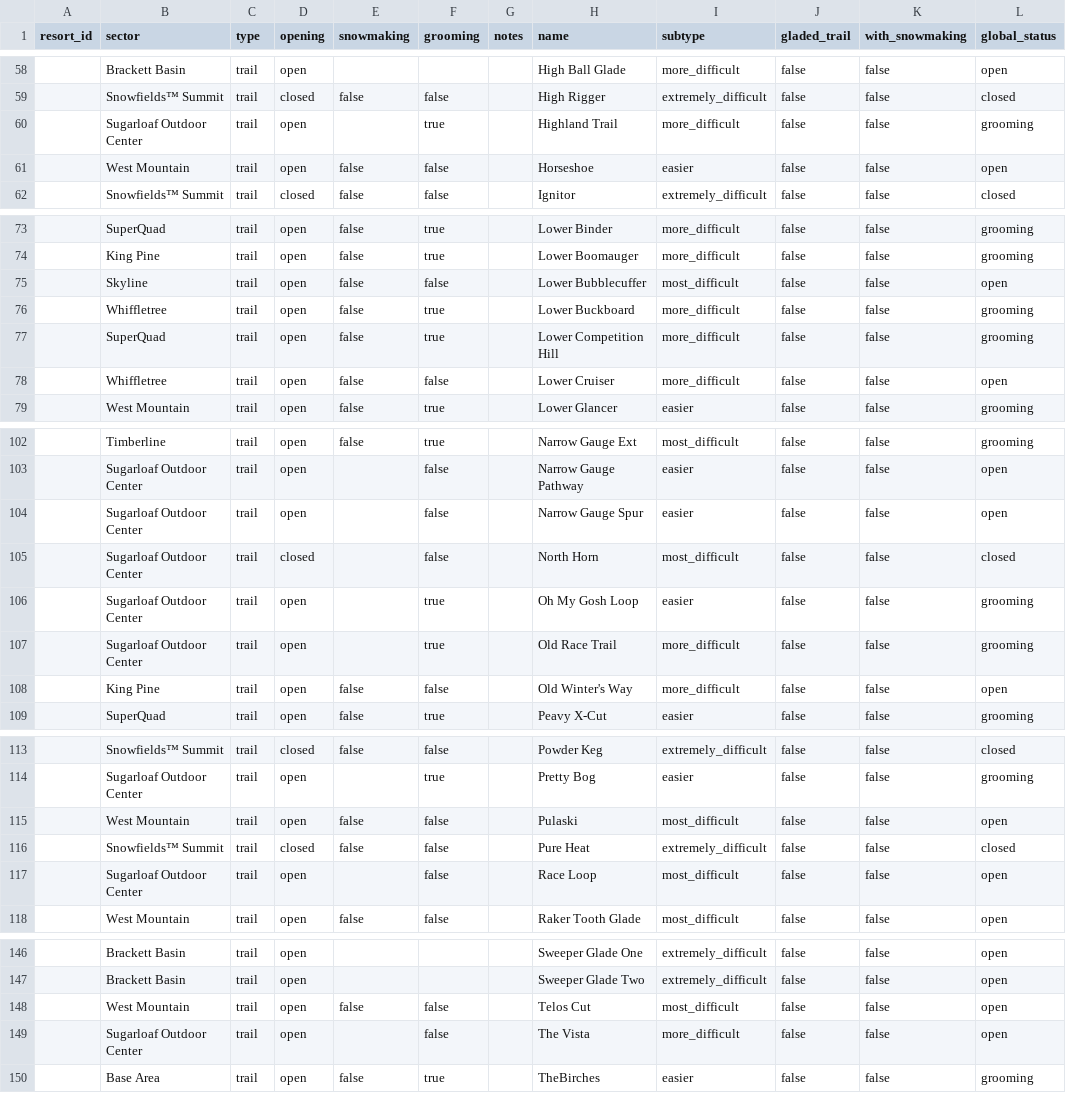
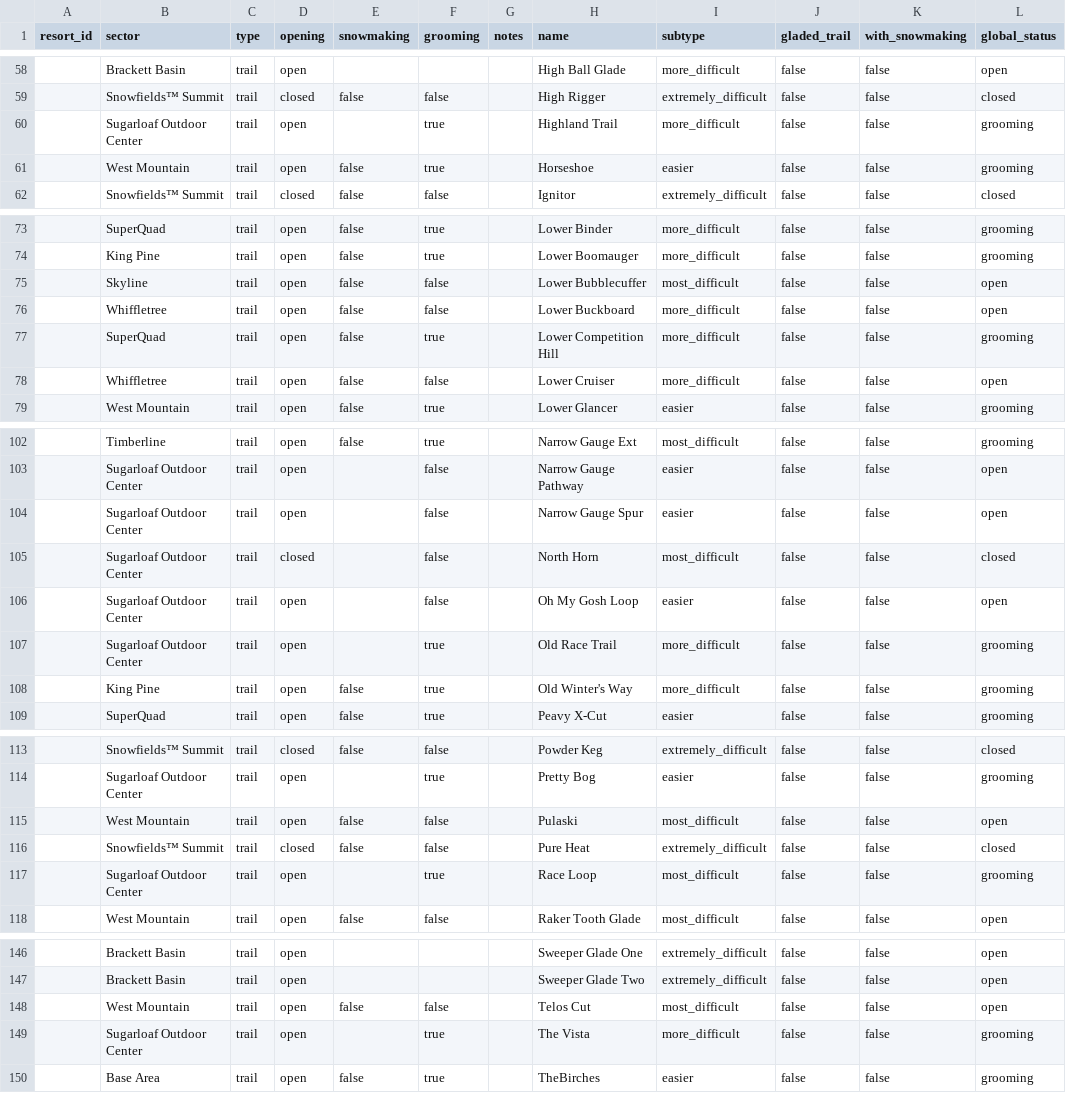
Before and after one commit to abkfenris/sugarloaf, a CSV file: trails.csv, drawn as a sheet; only a part is shown, gaps mark what is left out; the diff covers the shown part only.

```diff
--- a/trails.csv
+++ b/trails.csv
@@ -60,3 +60,3 @@ resort_id,sector,type,opening,snowmaking,grooming,notes,name,subtype,gladed_trai
 ,Sugarloaf Outdoor Center,trail,open,,true,,Highland Trail,more_difficult,false,false,grooming
-,West Mountain,trail,open,false,false,,Horseshoe,easier,false,false,open
+,West Mountain,trail,open,false,true,,Horseshoe,easier,false,false,grooming
 ,Snowfields™ Summit,trail,closed,false,false,,Ignitor,extremely_difficult,false,false,closed
@@ -75,3 +75,3 @@ resort_id,sector,type,opening,snowmaking,grooming,notes,name,subtype,gladed_trai
 ,Skyline,trail,open,false,false,,Lower Bubblecuffer,most_difficult,false,false,open
-,Whiffletree,trail,open,false,true,,Lower Buckboard,more_difficult,false,false,grooming
+,Whiffletree,trail,open,false,false,,Lower Buckboard,more_difficult,false,false,open
 ,SuperQuad,trail,open,false,true,,Lower Competition Hill,more_difficult,false,false,grooming
@@ -105,5 +105,5 @@ resort_id,sector,type,opening,snowmaking,grooming,notes,name,subtype,gladed_trai
 ,Sugarloaf Outdoor Center,trail,closed,,false,,North Horn,most_difficult,false,false,closed
-,Sugarloaf Outdoor Center,trail,open,,true,,Oh My Gosh Loop,easier,false,false,grooming
+,Sugarloaf Outdoor Center,trail,open,,false,,Oh My Gosh Loop,easier,false,false,open
 ,Sugarloaf Outdoor Center,trail,open,,true,,Old Race Trail,more_difficult,false,false,grooming
-,King Pine,trail,open,false,false,,Old Winter's Way,more_difficult,false,false,open
+,King Pine,trail,open,false,true,,Old Winter's Way,more_difficult,false,false,grooming
 ,SuperQuad,trail,open,false,true,,Peavy X-Cut,easier,false,false,grooming
@@ -116,3 +116,3 @@ resort_id,sector,type,opening,snowmaking,grooming,notes,name,subtype,gladed_trai
 ,Snowfields™ Summit,trail,closed,false,false,,Pure Heat,extremely_difficult,false,false,closed
-,Sugarloaf Outdoor Center,trail,open,,false,,Race Loop,most_difficult,false,false,open
+,Sugarloaf Outdoor Center,trail,open,,true,,Race Loop,most_difficult,false,false,grooming
 ,West Mountain,trail,open,false,false,,Raker Tooth Glade,most_difficult,false,false,open
@@ -148,3 +148,3 @@ resort_id,sector,type,opening,snowmaking,grooming,notes,name,subtype,gladed_trai
 ,West Mountain,trail,open,false,false,,Telos Cut,most_difficult,false,false,open
-,Sugarloaf Outdoor Center,trail,open,,false,,The Vista,more_difficult,false,false,open
+,Sugarloaf Outdoor Center,trail,open,,true,,The Vista,more_difficult,false,false,grooming
 ,Base Area,trail,open,false,true,,TheBirches,easier,false,false,grooming
```
Also changed, not shown: 17 edited cells elsewhere in this file, 1 other file.
